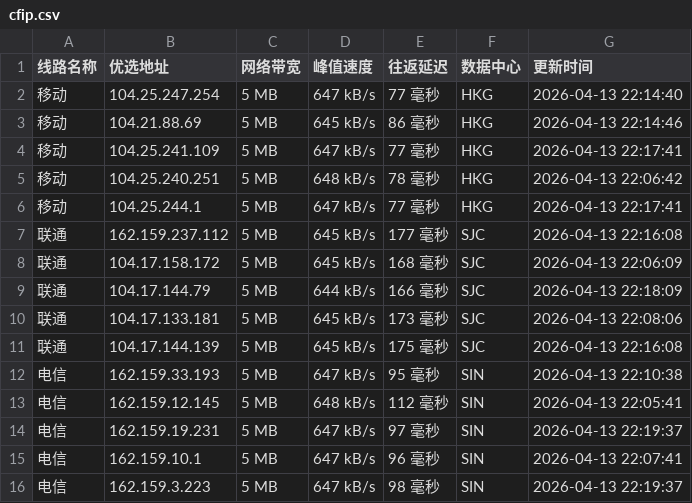
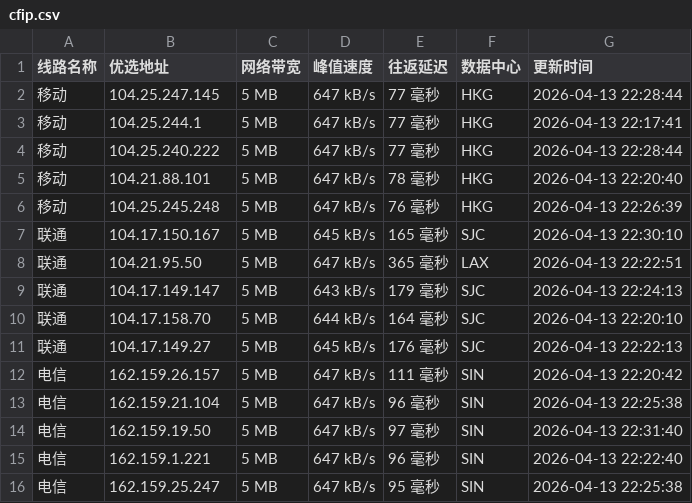
Before and after one commit to yuanxiawan/cfipv4db, a CSV file: cfip.csv, drawn as a sheet.

```diff
--- a/cfip.csv
+++ b/cfip.csv
@@ -1,16 +1,16 @@
 线路名称,优选地址,网络带宽,峰值速度,往返延迟,数据中心,更新时间
-移动,104.25.247.254,5 MB,647 kB/s,77 毫秒,HKG,2026-04-13 22:14:40
-移动,104.21.88.69,5 MB,645 kB/s,86 毫秒,HKG,2026-04-13 22:14:46
-移动,104.25.241.109,5 MB,647 kB/s,77 毫秒,HKG,2026-04-13 22:17:41
-移动,104.25.240.251,5 MB,648 kB/s,78 毫秒,HKG,2026-04-13 22:06:42
+移动,104.25.247.145,5 MB,647 kB/s,77 毫秒,HKG,2026-04-13 22:28:44
 移动,104.25.244.1,5 MB,647 kB/s,77 毫秒,HKG,2026-04-13 22:17:41
-联通,162.159.237.112,5 MB,645 kB/s,177 毫秒,SJC,2026-04-13 22:16:08
-联通,104.17.158.172,5 MB,645 kB/s,168 毫秒,SJC,2026-04-13 22:06:09
-联通,104.17.144.79,5 MB,644 kB/s,166 毫秒,SJC,2026-04-13 22:18:09
-联通,104.17.133.181,5 MB,645 kB/s,173 毫秒,SJC,2026-04-13 22:08:06
-联通,104.17.144.139,5 MB,645 kB/s,175 毫秒,SJC,2026-04-13 22:16:08
-电信,162.159.33.193,5 MB,647 kB/s,95 毫秒,SIN,2026-04-13 22:10:38
-电信,162.159.12.145,5 MB,648 kB/s,112 毫秒,SIN,2026-04-13 22:05:41
-电信,162.159.19.231,5 MB,647 kB/s,97 毫秒,SIN,2026-04-13 22:19:37
-电信,162.159.10.1,5 MB,647 kB/s,96 毫秒,SIN,2026-04-13 22:07:41
-电信,162.159.3.223,5 MB,647 kB/s,98 毫秒,SIN,2026-04-13 22:19:37
+移动,104.25.240.222,5 MB,647 kB/s,77 毫秒,HKG,2026-04-13 22:28:44
+移动,104.21.88.101,5 MB,647 kB/s,78 毫秒,HKG,2026-04-13 22:20:40
+移动,104.25.245.248,5 MB,647 kB/s,76 毫秒,HKG,2026-04-13 22:26:39
+联通,104.17.150.167,5 MB,645 kB/s,165 毫秒,SJC,2026-04-13 22:30:10
+联通,104.21.95.50,5 MB,647 kB/s,365 毫秒,LAX,2026-04-13 22:22:51
+联通,104.17.149.147,5 MB,643 kB/s,179 毫秒,SJC,2026-04-13 22:24:13
+联通,104.17.158.70,5 MB,644 kB/s,164 毫秒,SJC,2026-04-13 22:20:10
+联通,104.17.149.27,5 MB,645 kB/s,176 毫秒,SJC,2026-04-13 22:22:13
+电信,162.159.26.157,5 MB,647 kB/s,111 毫秒,SIN,2026-04-13 22:20:42
+电信,162.159.21.104,5 MB,647 kB/s,96 毫秒,SIN,2026-04-13 22:25:38
+电信,162.159.19.50,5 MB,647 kB/s,97 毫秒,SIN,2026-04-13 22:31:40
+电信,162.159.1.221,5 MB,647 kB/s,96 毫秒,SIN,2026-04-13 22:22:40
+电信,162.159.25.247,5 MB,647 kB/s,95 毫秒,SIN,2026-04-13 22:25:38
```
Also changed, not shown: 1 other file.
